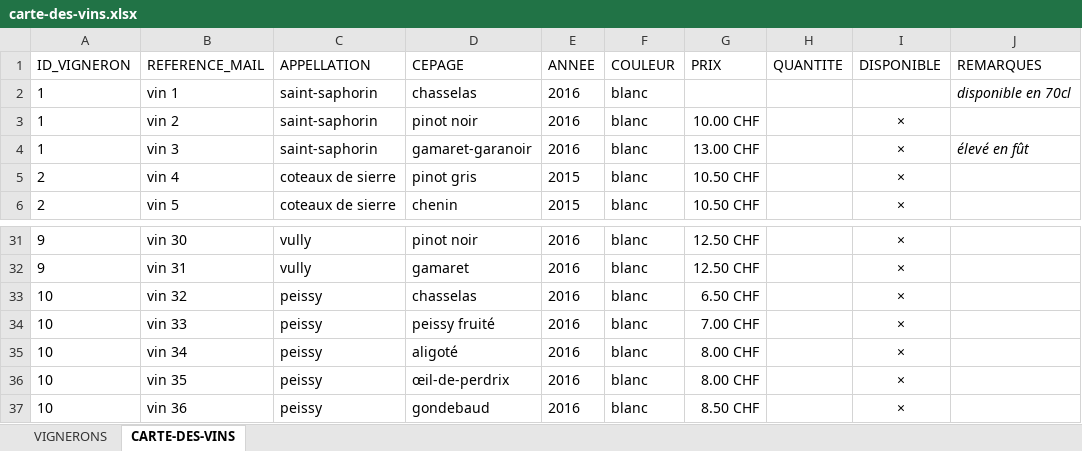
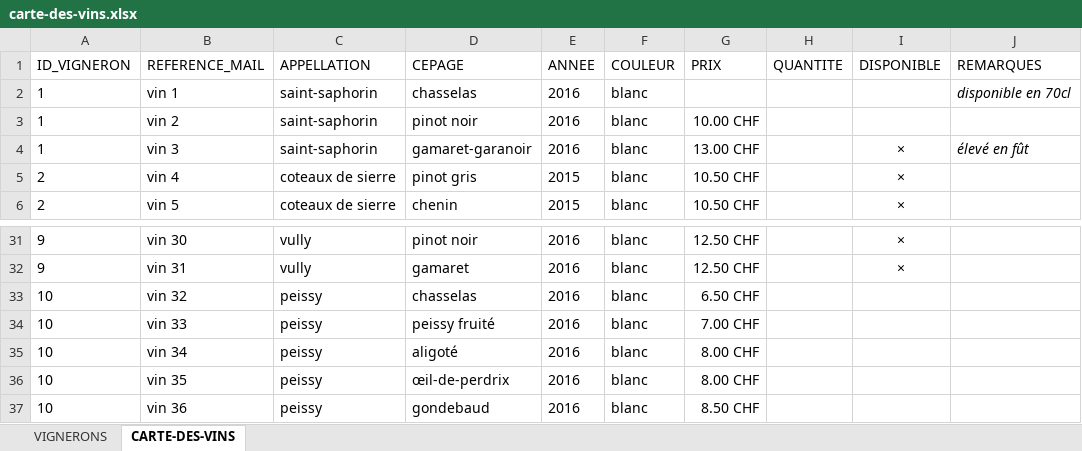
Before and after one commit to deuxfoiscinq/deuxfoiscinq, an Excel workbook: la-cave-de-deuxfoiscinq/carte-des-vins.xlsx, sheet CARTE-DES-VINS, drawn as a sheet; only a part is shown, gaps mark what is left out; values as stored, in another font and other column widths than the file's, no borders; table styles not drawn; the diff names each change by its address in the sheet, - before the commit and + after, or states it on an @@ line.

Commit message:
aiglejc
ajout1

```diff
--- a/la-cave-de-deuxfoiscinq/carte-des-vins.xlsx (sheet CARTE-DES-VINS)
+++ b/la-cave-de-deuxfoiscinq/carte-des-vins.xlsx (sheet CARTE-DES-VINS)
-I3 (DISPONIBLE): ×
+I3 (DISPONIBLE): (empty)
-I33:I37 (DISPONIBLE): ×
+I33:I37 (DISPONIBLE): (empty)
```
Also changed, not shown: sheet VIGNERONS.
